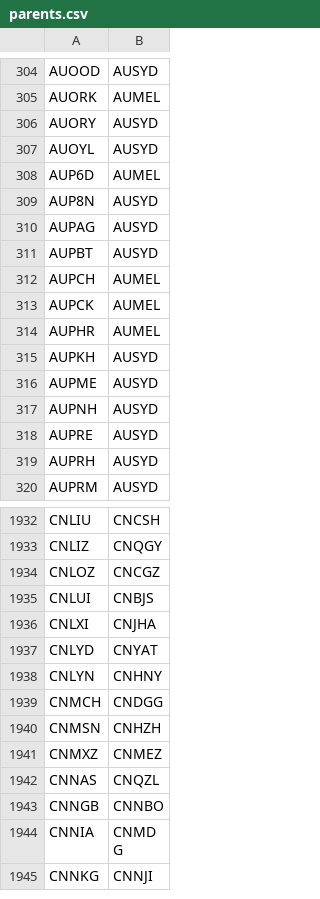
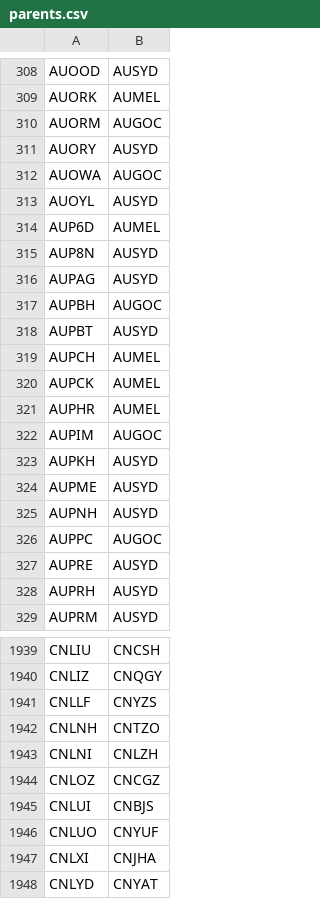
Before and after one commit to cristan/improved-un-locodes, a CSV file: data/parents.csv, drawn as a sheet; only a part is shown, gaps mark what is left out; the shorter side is filled out with more unchanged rows; the diff covers the shown part only.

```diff
--- a/data/parents.csv
+++ b/data/parents.csv
@@ -305,3 +309,5 @@ AUOOD,AUSYD
 AUORK,AUMEL
+AUORM,AUGOC
 AUORY,AUSYD
+AUOWA,AUGOC
 AUOYL,AUSYD
@@ -310,2 +316,3 @@ AUP8N,AUSYD
 AUPAG,AUSYD
+AUPBH,AUGOC
 AUPBT,AUSYD
@@ -314,2 +321,3 @@ AUPCK,AUMEL
 AUPHR,AUMEL
+AUPIM,AUGOC
 AUPKH,AUSYD
@@ -317,2 +325,3 @@ AUPME,AUSYD
 AUPNH,AUSYD
+AUPPC,AUGOC
 AUPRE,AUSYD
@@ -1933,4 +1940,8 @@ CNLIU,CNCSH
 CNLIZ,CNQGY
+CNLLF,CNYZS
+CNLNH,CNTZO
+CNLNI,CNLZH
 CNLOZ,CNCGZ
 CNLUI,CNBJS
+CNLUO,CNYUF
 CNLXI,CNJHA
```
Also changed, not shown: 51 added rows, 37 removed rows and 1 edited cell elsewhere in this file.
